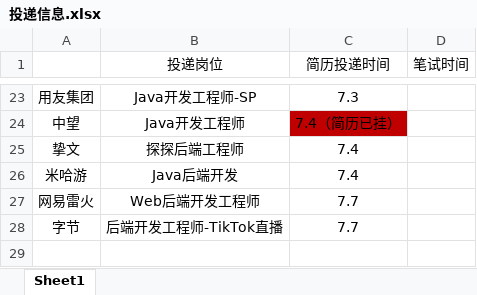
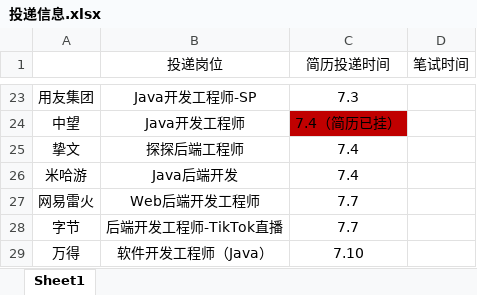
Before and after one commit to ParkHM17/Notes, an Excel workbook: 投递信息.xlsx, sheet Sheet1, drawn as a sheet; only a part is shown, gaps mark what is left out; values as stored, in another font and other column widths than the file's, no borders; the diff names each change by its address in the sheet, - before the commit and + after, or states it on an @@ line.

```diff
--- a/投递信息.xlsx (sheet Sheet1)
+++ b/投递信息.xlsx (sheet Sheet1)
+row 29: 万得 | 软件开发工程师（Java） | 7.10
```
Also changed, not shown: 19 other files.
